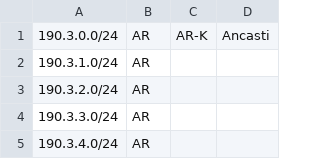
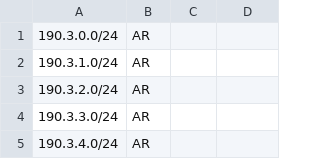
Before and after one commit to cti9744/geofeeds, a CSV file: geofeeds.csv, drawn as a sheet; only a part is shown.

Commit message:
update bot on node for geofeeds #2

```diff
--- a/geofeeds.csv
+++ b/geofeeds.csv
@@ -1,2 +1,2 @@
-190.3.0.0/24,AR,AR-K,Ancasti,
+190.3.0.0/24,AR,,,
 190.3.1.0/24,AR,,,
```
